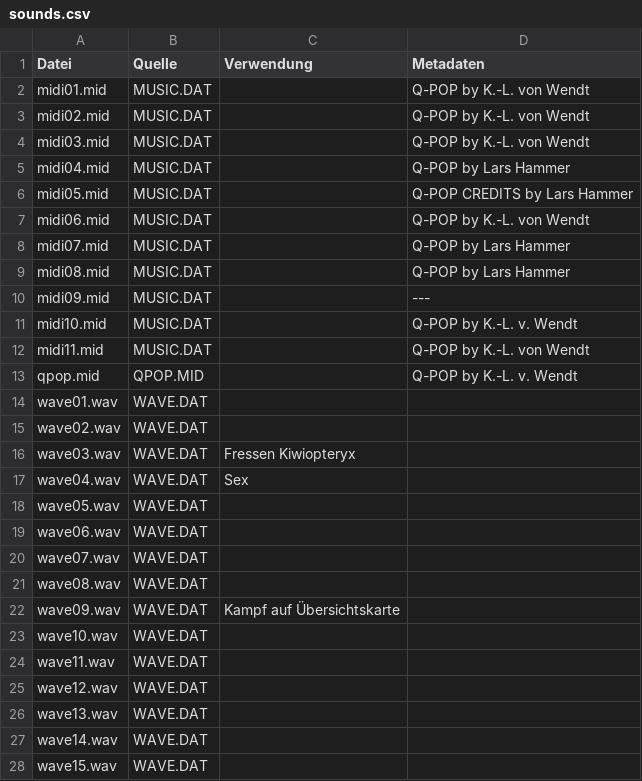
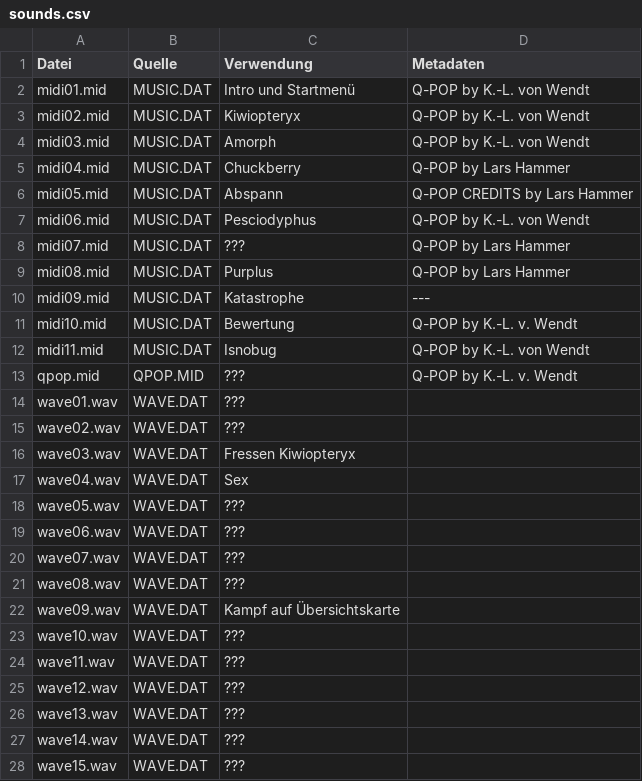
Before and after one commit to Frunit/qpop-ressourcen, a CSV file: sounds.csv, drawn as a sheet; only a part is shown; the diff covers the shown part only.

Commit message:
Verwendung für Musik hinzugefügt

```diff
--- a/sounds.csv
+++ b/sounds.csv
@@ -1,28 +1,28 @@
 Datei	Quelle	Verwendung	Metadaten
-midi01.mid	MUSIC.DAT		Q-POP by K.-L. von Wendt
-midi02.mid	MUSIC.DAT		Q-POP by K.-L. von Wendt
-midi03.mid	MUSIC.DAT		Q-POP by K.-L. von Wendt
-midi04.mid	MUSIC.DAT		Q-POP by Lars Hammer
-midi05.mid	MUSIC.DAT		Q-POP CREDITS by Lars Hammer
-midi06.mid	MUSIC.DAT		Q-POP by K.-L. von Wendt
-midi07.mid	MUSIC.DAT		Q-POP by Lars Hammer
-midi08.mid	MUSIC.DAT		Q-POP by Lars Hammer
-midi09.mid	MUSIC.DAT		---
-midi10.mid	MUSIC.DAT		Q-POP by K.-L. v. Wendt
-midi11.mid	MUSIC.DAT		Q-POP by K.-L. von Wendt
-qpop.mid	QPOP.MID		Q-POP by K.-L. v. Wendt
-wave01.wav	WAVE.DAT		
-wave02.wav	WAVE.DAT		
+midi01.mid	MUSIC.DAT	Intro und Startmenü	Q-POP by K.-L. von Wendt
+midi02.mid	MUSIC.DAT	Kiwiopteryx	Q-POP by K.-L. von Wendt
+midi03.mid	MUSIC.DAT	Amorph	Q-POP by K.-L. von Wendt
+midi04.mid	MUSIC.DAT	Chuckberry	Q-POP by Lars Hammer
+midi05.mid	MUSIC.DAT	Abspann	Q-POP CREDITS by Lars Hammer
+midi06.mid	MUSIC.DAT	Pesciodyphus	Q-POP by K.-L. von Wendt
+midi07.mid	MUSIC.DAT	???	Q-POP by Lars Hammer
+midi08.mid	MUSIC.DAT	Purplus	Q-POP by Lars Hammer
+midi09.mid	MUSIC.DAT	Katastrophe	---
+midi10.mid	MUSIC.DAT	Bewertung	Q-POP by K.-L. v. Wendt
+midi11.mid	MUSIC.DAT	Isnobug	Q-POP by K.-L. von Wendt
+qpop.mid	QPOP.MID	???	Q-POP by K.-L. v. Wendt
+wave01.wav	WAVE.DAT	???	
+wave02.wav	WAVE.DAT	???	
 wave03.wav	WAVE.DAT	Fressen Kiwiopteryx	
 wave04.wav	WAVE.DAT	Sex	
-wave05.wav	WAVE.DAT		
-wave06.wav	WAVE.DAT		
-wave07.wav	WAVE.DAT		
-wave08.wav	WAVE.DAT		
+wave05.wav	WAVE.DAT	???	
+wave06.wav	WAVE.DAT	???	
+wave07.wav	WAVE.DAT	???	
+wave08.wav	WAVE.DAT	???	
 wave09.wav	WAVE.DAT	Kampf auf Übersichtskarte	
-wave10.wav	WAVE.DAT		
-wave11.wav	WAVE.DAT		
-wave12.wav	WAVE.DAT		
-wave13.wav	WAVE.DAT		
-wave14.wav	WAVE.DAT		
-wave15.wav	WAVE.DAT		
+wave10.wav	WAVE.DAT	???	
+wave11.wav	WAVE.DAT	???	
+wave12.wav	WAVE.DAT	???	
+wave13.wav	WAVE.DAT	???	
+wave14.wav	WAVE.DAT	???	
+wave15.wav	WAVE.DAT	???	
```
Also changed, not shown: 15 edited cells elsewhere in this file, 1 other file.
